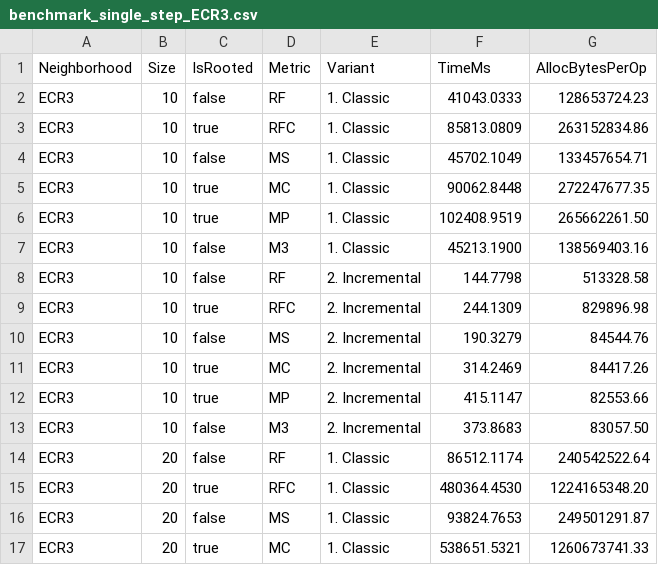
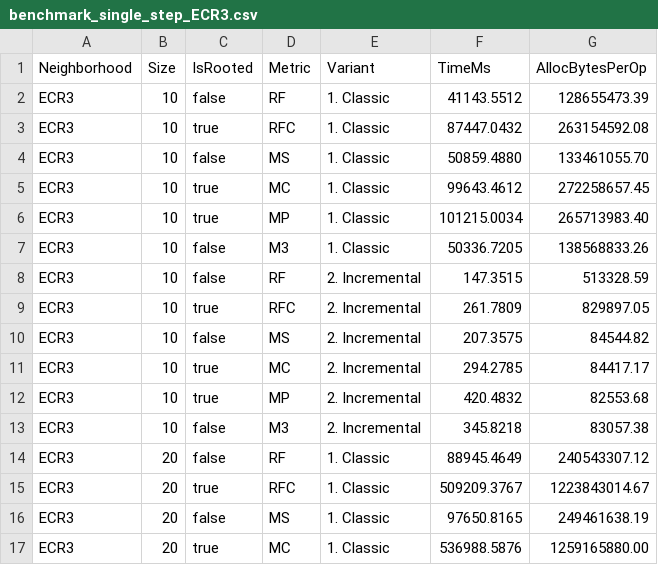
Before and after one commit to TreeCmp/TreeCmpLib, a CSV file: results/jmh/singleStep/benchmark_single_step_ECR3.csv, drawn as a sheet; only a part is shown; the diff covers the shown part only.

Commit message:
added benchmark_single_step_ECR3.csv

```diff
--- a/results/jmh/singleStep/benchmark_single_step_ECR3.csv
+++ b/results/jmh/singleStep/benchmark_single_step_ECR3.csv
@@ -1,17 +1,17 @@
 Neighborhood,Size,IsRooted,Metric,Variant,TimeMs,AllocBytesPerOp
-ECR3,10,false,RF,1. Classic,41043.0333,128653724.23
-ECR3,10,true,RFC,1. Classic,85813.0809,263152834.86
-ECR3,10,false,MS,1. Classic,45702.1049,133457654.71
-ECR3,10,true,MC,1. Classic,90062.8448,272247677.35
-ECR3,10,true,MP,1. Classic,102408.9519,265662261.50
-ECR3,10,false,M3,1. Classic,45213.1900,138569403.16
-ECR3,10,false,RF,2. Incremental,144.7798,513328.58
-ECR3,10,true,RFC,2. Incremental,244.1309,829896.98
-ECR3,10,false,MS,2. Incremental,190.3279,84544.76
-ECR3,10,true,MC,2. Incremental,314.2469,84417.26
-ECR3,10,true,MP,2. Incremental,415.1147,82553.66
-ECR3,10,false,M3,2. Incremental,373.8683,83057.50
-ECR3,20,false,RF,1. Classic,86512.1174,240542522.64
-ECR3,20,true,RFC,1. Classic,480364.4530,1224165348.20
-ECR3,20,false,MS,1. Classic,93824.7653,249501291.87
-ECR3,20,true,MC,1. Classic,538651.5321,1260673741.33
+ECR3,10,false,RF,1. Classic,41143.5512,128655473.39
+ECR3,10,true,RFC,1. Classic,87447.0432,263154592.08
+ECR3,10,false,MS,1. Classic,50859.4880,133461055.70
+ECR3,10,true,MC,1. Classic,99643.4612,272258657.45
+ECR3,10,true,MP,1. Classic,101215.0034,265713983.40
+ECR3,10,false,M3,1. Classic,50336.7205,138568833.26
+ECR3,10,false,RF,2. Incremental,147.3515,513328.59
+ECR3,10,true,RFC,2. Incremental,261.7809,829897.05
+ECR3,10,false,MS,2. Incremental,207.3575,84544.82
+ECR3,10,true,MC,2. Incremental,294.2785,84417.17
+ECR3,10,true,MP,2. Incremental,420.4832,82553.68
+ECR3,10,false,M3,2. Incremental,345.8218,83057.38
+ECR3,20,false,RF,1. Classic,88945.4649,240543307.12
+ECR3,20,true,RFC,1. Classic,509209.3767,1223843014.67
+ECR3,20,false,MS,1. Classic,97650.8165,249461638.19
+ECR3,20,true,MC,1. Classic,536988.5876,1259165880.00
```
Also changed, not shown: 119 edited cells elsewhere in this file, 2 other files.
